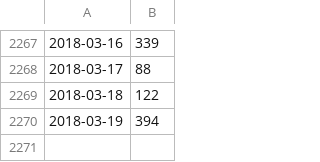
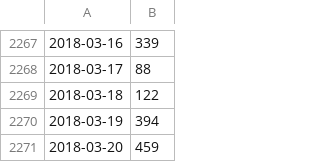
Before and after one commit to YaroShkvorets/ottbike-counters, a CSV file: laurier.csv, drawn as a sheet; only a part is shown, gaps mark what is left out.

Commit message:
Updated data files

```diff
--- a/laurier.csv
+++ b/laurier.csv
@@ -2270 +2270,2 @@
 2018-03-19,394
+2018-03-20,459
```
Also changed, not shown: portage.csv.
